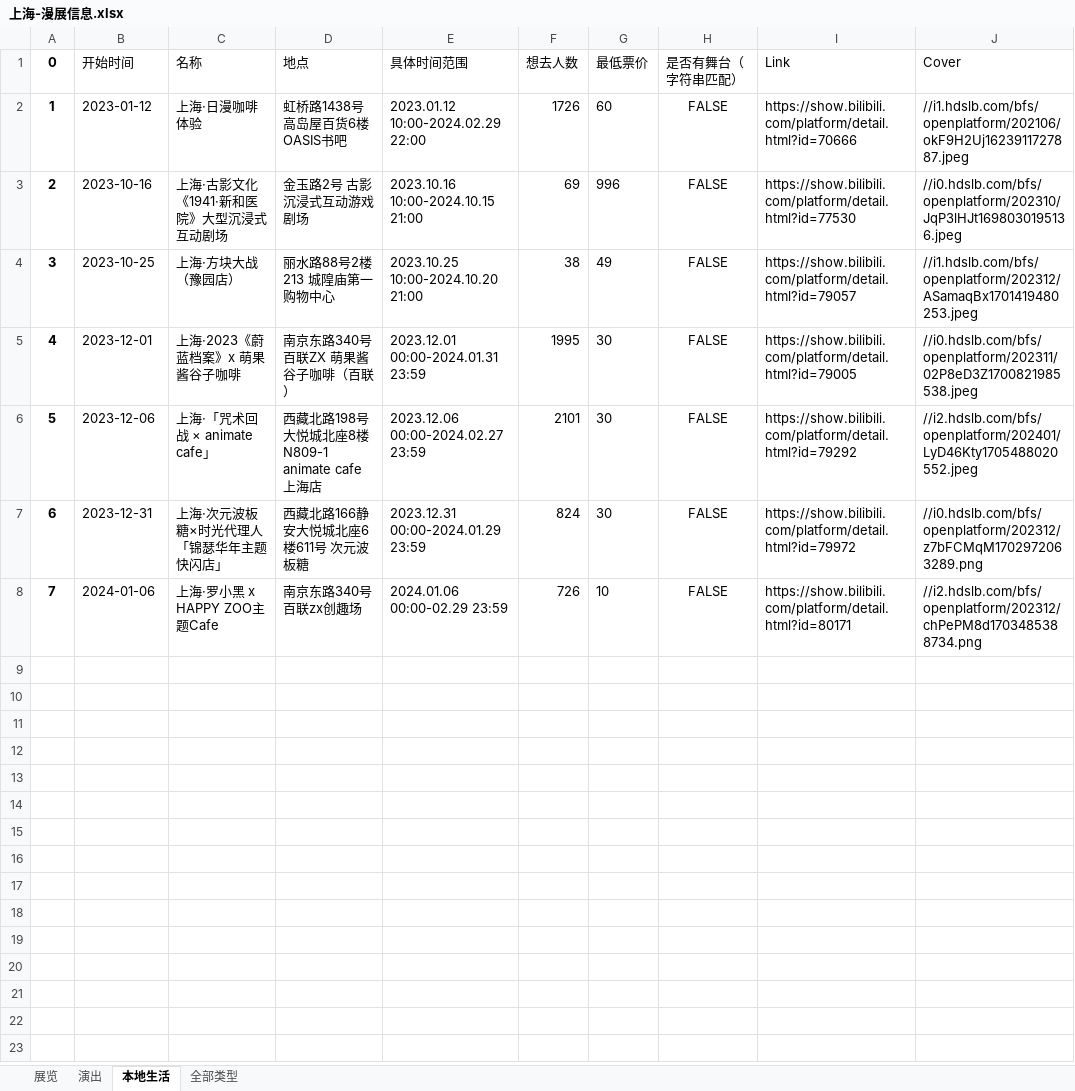
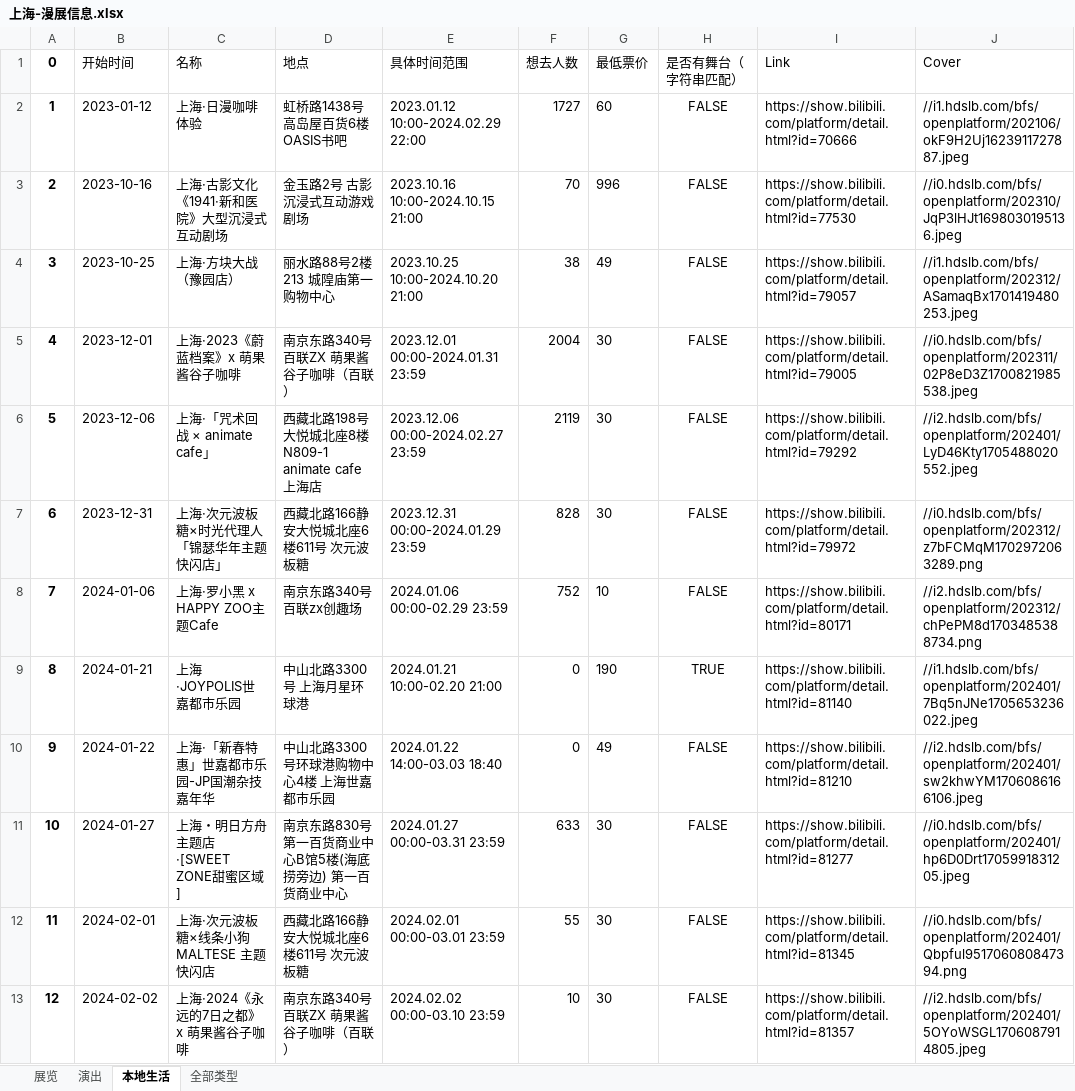
Before and after one commit to liuly0322/BilibiliAnimationExhibitionInformationCollection, an Excel workbook: 上海-漫展信息.xlsx, sheet 本地生活, drawn as a sheet; values as stored, in another font and other column widths than the file's, no borders; the diff names each change by its address in the sheet, - before the commit and + after, or states it on an @@ line.

```diff
--- a/上海-漫展信息.xlsx (sheet 本地生活)
+++ b/上海-漫展信息.xlsx (sheet 本地生活)
-F2 (想去人数): 1726
+F2 (想去人数): 1727
-F3 (想去人数): 69
+F3 (想去人数): 70
-F5 (想去人数): 1995
+F5 (想去人数): 2004
-F6 (想去人数): 2101
+F6 (想去人数): 2119
-F7 (想去人数): 824
+F7 (想去人数): 828
-F8 (想去人数): 726
+F8 (想去人数): 752
+row 9: 8 | 2024-01-21 | 上海·JOYPOLIS世嘉都市乐园 | 中山北路3300号 上海月星环球港 | 2024.01.21 10:00-02.20 21:00 | 0 | 190 | TRUE | https://show.bilibili.com/platform/detail.html?id=81140 | //i1.hdslb.com/bfs/openplatform/202401/7Bq5nJNe1705653236022.jpeg
+row 10: 9 | 2024-01-22 | 上海·「新春特惠」世嘉都市乐园-JP国潮杂技嘉年华 | 中山北路3300号环球港购物中心4楼 上海世嘉都市乐园 | 2024.01.22 14:00-03.03 18:40 | 0 | 49 | FALSE | https://show.bilibili.com/platform/detail.html?id=81210 | //i2.hdslb.com/bfs/openplatform/202401/sw2khwYM1706086166106.jpeg
+row 11: 10 | 2024-01-27 | 上海・明日方舟主题店·[SWEET ZONE甜蜜区域] | 南京东路830号第一百货商业中心B馆5楼(海底捞旁边) 第一百货商业中心 | 2024.01.27 00:00-03.31 23:59 | 633 | 30 | FALSE | https://show.bilibili.com/platform/detail.html?id=81277 | //i0.hdslb.com/bfs/openplatform/202401/hp6D0Drt1705991831205.jpeg
+row 12: 11 | 2024-02-01 | 上海·次元波板糖×线条小狗MALTESE 主题快闪店 | 西藏北路166静安大悦城北座6楼611号 次元波板糖 | 2024.02.01 00:00-03.01 23:59 | 55 | 30 | FALSE | https://show.bilibili.com/platform/detail.html?id=81345 | //i0.hdslb.com/bfs/openplatform/202401/Qbpful951706080847394.png
+row 13: 12 | 2024-02-02 | 上海·2024《永远的7日之都》x 萌果酱谷子咖啡 | 南京东路340号百联ZX 萌果酱谷子咖啡（百联） | 2024.02.02 00:00-03.10 23:59 | 10 | 30 | FALSE | https://show.bilibili.com/platform/detail.html?id=81357 | //i2.hdslb.com/bfs/openplatform/202401/5OYoWSGL1706087914805.jpeg
```
Also changed, not shown: sheet 展览, sheet 全部类型, sheet 演出, 丽水-漫展信息.xlsx, 北京-漫展信息.xlsx, 14 other files.
